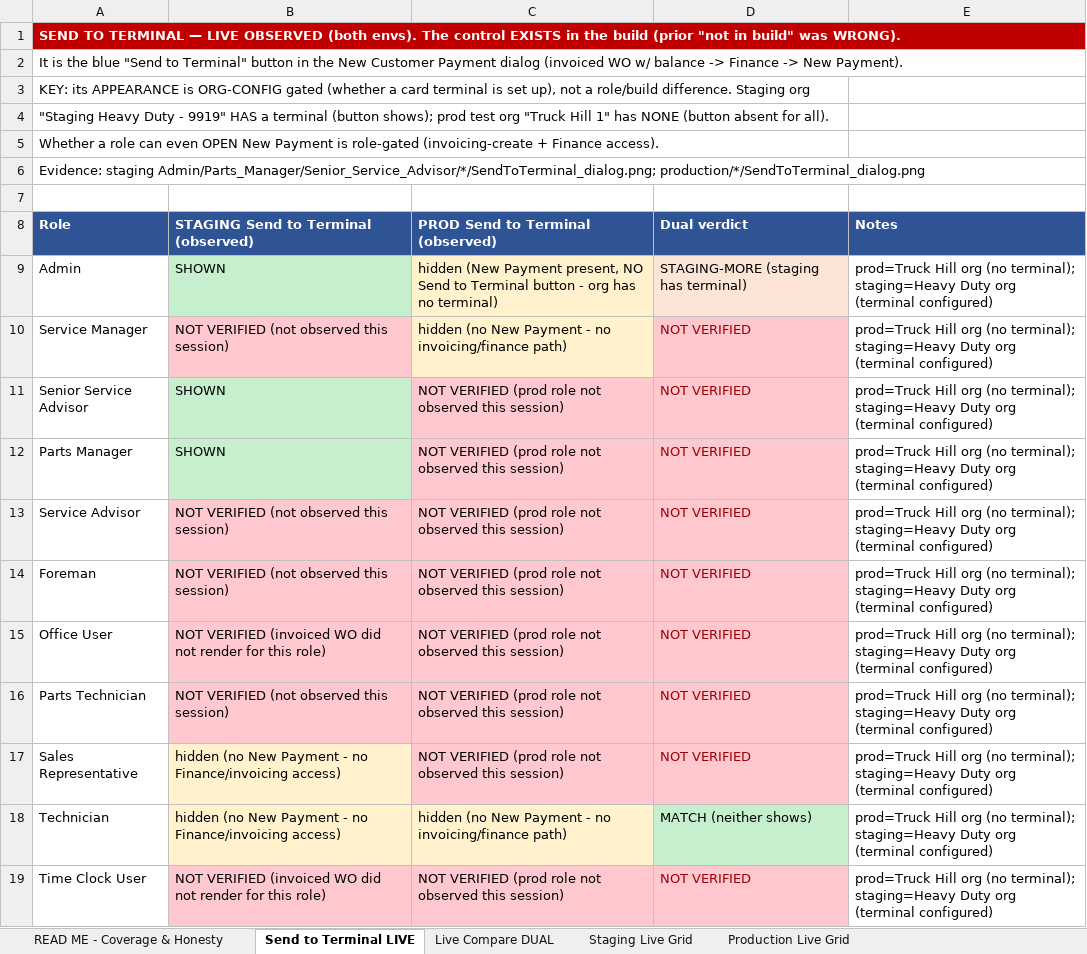
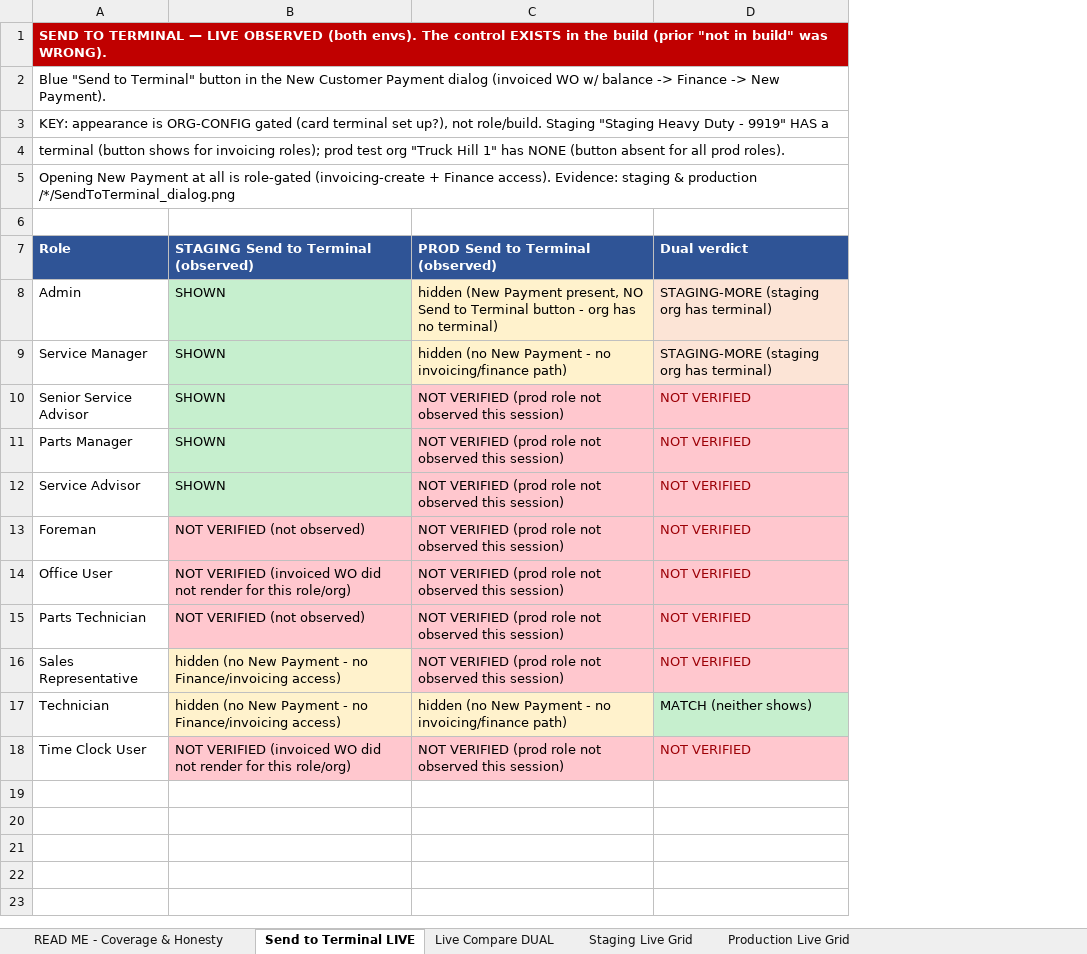
Before and after one commit to bilalmuzamil-sketch/Manual-test-Cases, an Excel workbook: build/custom-roles-run/Prod-vs-Staging-LIVE-VERIFIED-2026-07-14.xlsx, sheet Send to Terminal LIVE, drawn as a sheet; values as stored, in another font and other column widths than the file's, no borders; removed rows and columns are numbered as before the commit, all else as after; the diff names each change by its address in the sheet, - before the commit and + after, or states it on an @@ line.

```diff
--- a/build/custom-roles-run/Prod-vs-Staging-LIVE-VERIFIED-2026-07-14.xlsx (sheet Send to Terminal LIVE)
+++ b/build/custom-roles-run/Prod-vs-Staging-LIVE-VERIFIED-2026-07-14.xlsx (sheet Send to Terminal LIVE)
-column E (Notes), rows 9-19: all prod=Truck Hill org (no terminal); staging=Heavy Duty org (terminal configured)
-A2 (Role): It is the blue "Send to…
+A2 (Role): Blue "Send to…
-A3 (Role): KEY: its APPEARANCE is ORG-CONFIG gated (whether a card terminal is set up), not a role/build difference. Staging org
+A3 (Role): KEY: appearance is ORG-CONFIG gated (card terminal set up?), not role/build. Staging "Staging Heavy Duty - 9919" HAS a
-A4 (Role): "Staging Heavy Duty - 9919" HAS a terminal (button shows); prod test org "Truck Hill 1" has NONE (button absent for all).
+A4 (Role): terminal (button shows for invoicing roles); prod test org "Truck Hill 1" has NONE (button absent for all prod roles).
-A5 (Role): Whether a role can even OPEN New Payment is role-gated (invoicing-create + Finance access).
+A5 (Role): Opening New Payment at all is role-gated (invoicing-create + Finance access). Evidence: staging & production /*/SendToTerminal_dialog.png
-row 6: Evidence: staging Admin/Parts_Manager/Senior_Service_Advisor/*/SendToTerminal_dialog.png; production/*/SendToTerminal_dialog.png
-D8 (Dual verdict): STAGING-MORE (staging has terminal)
+D8 (Dual verdict): STAGING-MORE (staging org has terminal)
-B9: NOT VERIFIED (not observed this session)
+B9: SHOWN
-B9 fill: #FFC7CE
+B9 fill: #C6EFCE
-D9 (Dual verdict): NOT VERIFIED
+D9 (Dual verdict): STAGING-MORE (staging org has terminal)
@@ D9 fill: #FFC7CE → #FCE4D6, text colour: #9C0006 → black @@
-B12: NOT VERIFIED (not observed this session)
+B12: SHOWN
-B12 fill: #FFC7CE
+B12 fill: #C6EFCE
-B13: NOT VERIFIED (not observed this session)
+B13: NOT VERIFIED (not observed)
-B14: …for this role)
+B14: …for this role/org)
-B15: NOT VERIFIED (not observed this session)
+B15: NOT VERIFIED (not observed)
-B18: …for this role)
+B18: …for this role/org)
```
Also changed, not shown: 5 other files.
